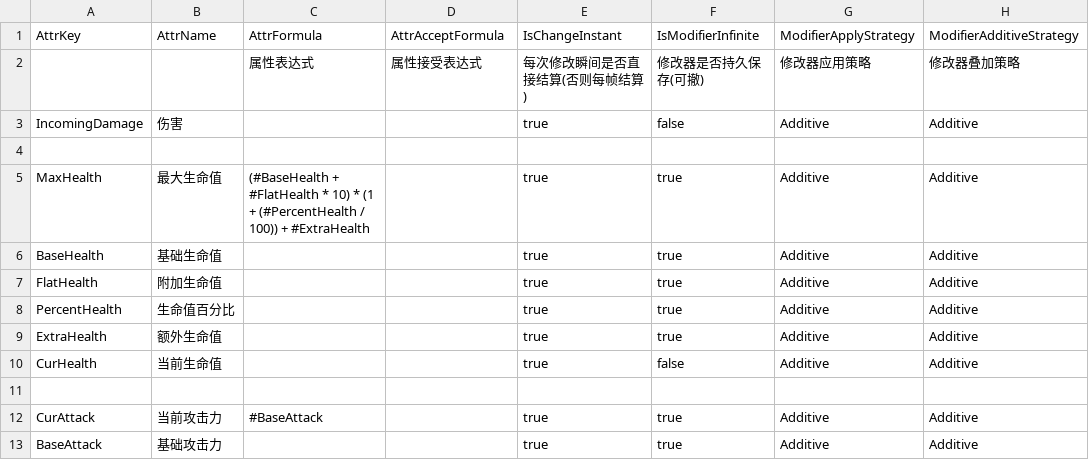
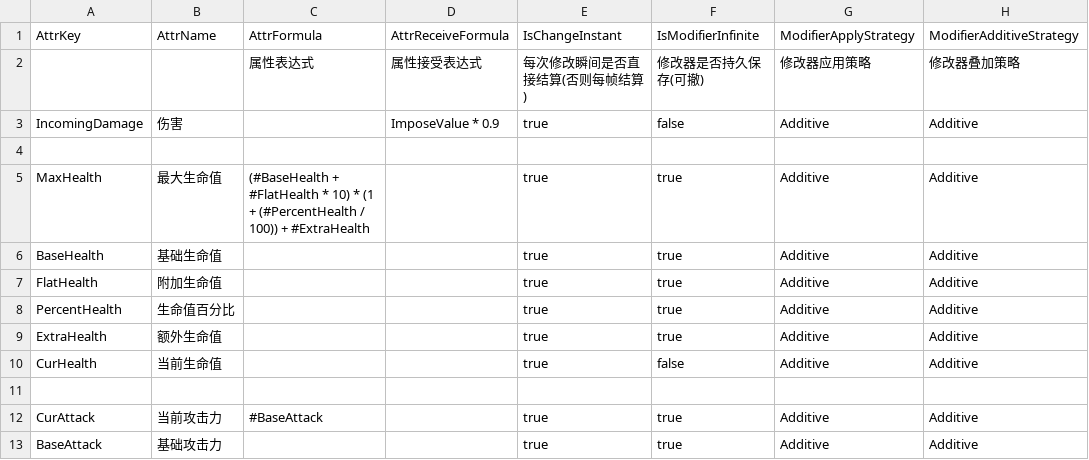
Before and after one commit to unphics/ikun, a CSV file: Config/Ability/Attr/Attr.csv, drawn as a sheet.

```diff
--- a/Config/Ability/Attr/Attr.csv
+++ b/Config/Ability/Attr/Attr.csv
@@ -1,4 +1,4 @@
-AttrKey|AttrName|AttrFormula|AttrAcceptFormula|IsChangeInstant|IsModifierInfinite|ModifierApplyStrategy|ModifierAdditiveStrategy
+AttrKey|AttrName|AttrFormula|AttrReceiveFormula|IsChangeInstant|IsModifierInfinite|ModifierApplyStrategy|ModifierAdditiveStrategy
 ||属性表达式|属性接受表达式|每次修改瞬间是否直接结算(否则每帧结算)|修改器是否持久保存(可撤)|修改器应用策略|修改器叠加策略
-IncomingDamage|伤害|||true|false|Additive|Additive
+IncomingDamage|伤害||ImposeValue * 0.9|true|false|Additive|Additive
 |||||||
```
Also changed, not shown: 8 other files.
